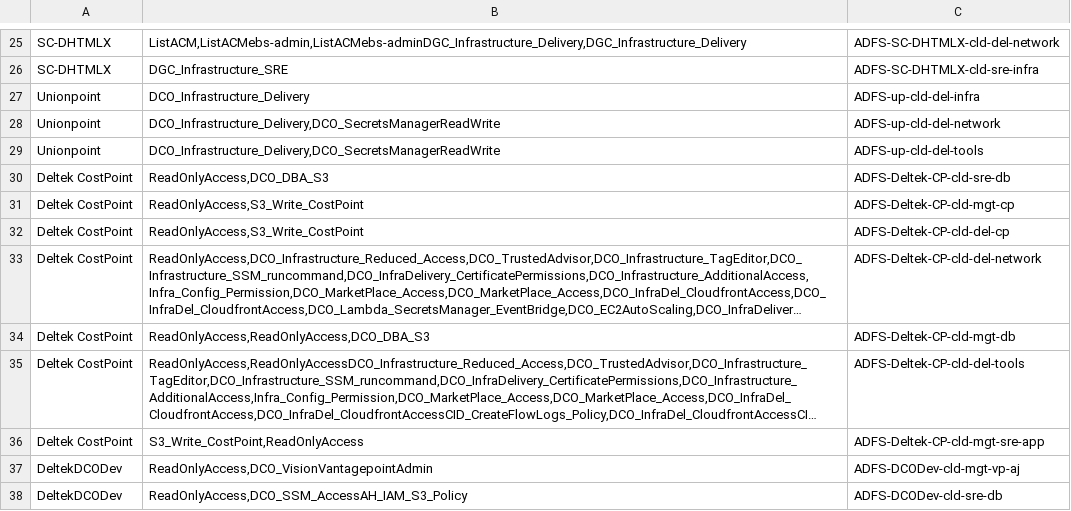
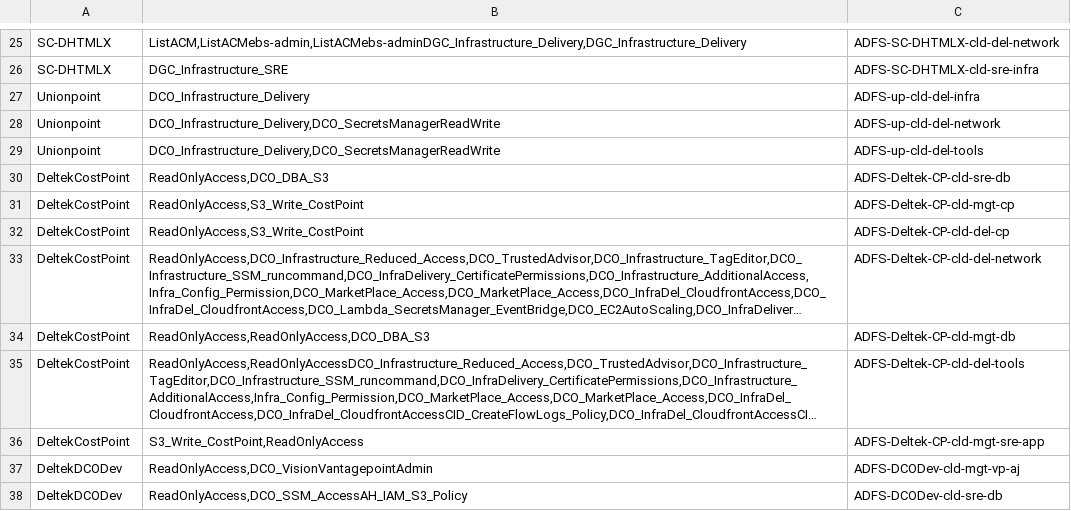
Before and after one commit to RodGuiamoy/SetPoliciesToRoles, a CSV file: roles_and_policies.csv, drawn as a sheet; only a part is shown, gaps mark what is left out; long unchanged cells end in …; the diff names each change by its address in the sheet, - before the commit and + after, or states it on an @@ line.

```diff
--- a/roles_and_policies.csv
+++ b/roles_and_policies.csv
-A30:A36: Deltek CostPoint
+A30:A36: DeltekCostPoint
```
Also changed, not shown: 1 other file.
